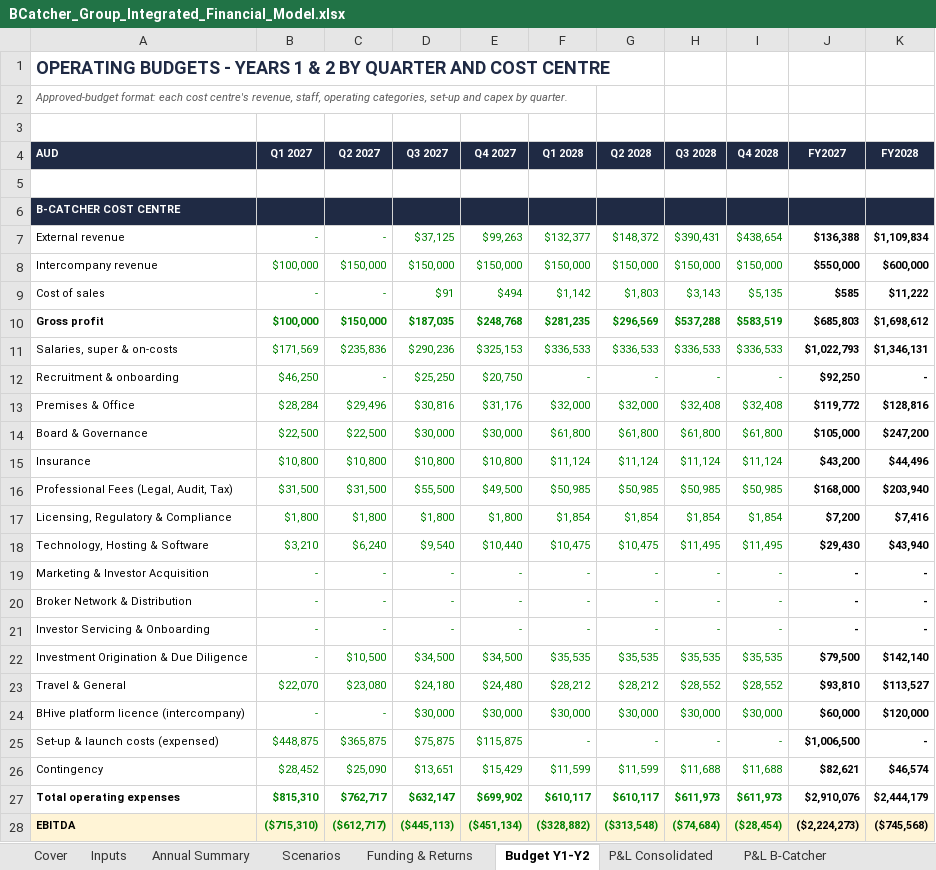
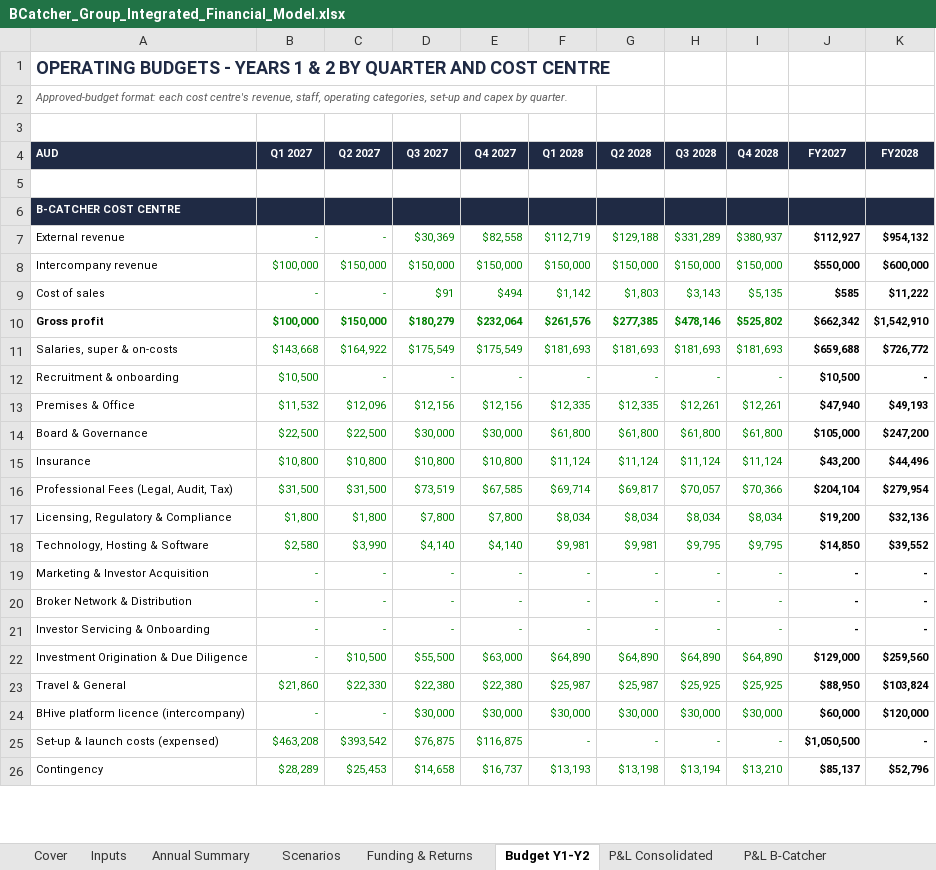
Before and after one commit to SimonQTangible/github-slideshow, an Excel workbook: bcatcher-group/BCatcher_Group_Integrated_Financial_Model.xlsx, sheet Budget Y1-Y2, drawn as a sheet; only a part is shown; values as stored, in another font and other column widths than the file's, no borders; removed rows and columns are numbered as before the commit, all else as after; the diff covers the shown part only; the diff names each change by its address in the sheet, - before the commit and + after, or states it on an @@ line.

```diff
--- a/bcatcher-group/BCatcher_Group_Integrated_Financial_Model.xlsx (sheet Budget Y1-Y2)
+++ b/bcatcher-group/BCatcher_Group_Integrated_Financial_Model.xlsx (sheet Budget Y1-Y2)
-row 7: External revenue | - | - | $37,125 | $99,263 | $132,377 | $148,372 | $390,431 | $438,654 | $136,388 | $1,109,834
+row 7: External revenue | - | - | $30,369 | $82,558 | $112,719 | $129,188 | $331,289 | $380,937 | $112,927 | $954,132
-row 10: Gross profit | $100,000 | $150,000 | $187,035 | $248,768 | $281,235 | $296,569 | $537,288 | $583,519 | $685,803 | $1,698,612
-row 11: Salaries, super & on-costs | $171,569 | $235,836 | $290,236 | $325,153 | $336,533 | $336,533 | $336,533 | $336,533 | $1,022,793 | $1,346,131
+row 10: Gross profit | $100,000 | $150,000 | $180,279 | $232,064 | $261,576 | $277,385 | $478,146 | $525,802 | $662,342 | $1,542,910
+row 11: Salaries, super & on-costs | $143,668 | $164,922 | $175,549 | $175,549 | $181,693 | $181,693 | $181,693 | $181,693 | $659,688 | $726,772
-B12 (Q1 2027): $46,250
+B12 (Q1 2027): $10,500
-D12 (Q3 2027): $25,250
+D12 (Q3 2027): -
-E12 (Q4 2027): $20,750
+E12 (Q4 2027): -
-J12 (FY2027): $92,250
+J12 (FY2027): $10,500
-row 13: Premises & Office | $28,284 | $29,496 | $30,816 | $31,176 | $32,000 | $32,000 | $32,408 | $32,408 | $119,772 | $128,816
+row 13: Premises & Office | $11,532 | $12,096 | $12,156 | $12,156 | $12,335 | $12,335 | $12,261 | $12,261 | $47,940 | $49,193
-row 16: Professional Fees (Legal, Audit, Tax) | $31,500 | $31,500 | $55,500 | $49,500 | $50,985 | $50,985 | $50,985 | $50,985 | $168,000 | $203,940
-row 17: Licensing, Regulatory & Compliance | $1,800 | $1,800 | $1,800 | $1,800 | $1,854 | $1,854 | $1,854 | $1,854 | $7,200 | $7,416
-row 18: Technology, Hosting & Software | $3,210 | $6,240 | $9,540 | $10,440 | $10,475 | $10,475 | $11,495 | $11,495 | $29,430 | $43,940
+row 16: Professional Fees (Legal, Audit, Tax) | $31,500 | $31,500 | $73,519 | $67,585 | $69,714 | $69,817 | $70,057 | $70,366 | $204,104 | $279,954
+row 17: Licensing, Regulatory & Compliance | $1,800 | $1,800 | $7,800 | $7,800 | $8,034 | $8,034 | $8,034 | $8,034 | $19,200 | $32,136
+row 18: Technology, Hosting & Software | $2,580 | $3,990 | $4,140 | $4,140 | $9,981 | $9,981 | $9,795 | $9,795 | $14,850 | $39,552
-row 22: Investment Origination & Due Diligence | - | $10,500 | $34,500 | $34,500 | $35,535 | $35,535 | $35,535 | $35,535 | $79,500 | $142,140
-row 23: Travel & General | $22,070 | $23,080 | $24,180 | $24,480 | $28,212 | $28,212 | $28,552 | $28,552 | $93,810 | $113,527
+row 22: Investment Origination & Due Diligence | - | $10,500 | $55,500 | $63,000 | $64,890 | $64,890 | $64,890 | $64,890 | $129,000 | $259,560
+row 23: Travel & General | $21,860 | $22,330 | $22,380 | $22,380 | $25,987 | $25,987 | $25,925 | $25,925 | $88,950 | $103,824
-B25 (Q1 2027): $448,875
+B25 (Q1 2027): $463,208
-C25 (Q2 2027): $365,875
+C25 (Q2 2027): $393,542
-D25 (Q3 2027): $75,875
+D25 (Q3 2027): $76,875
-E25 (Q4 2027): $115,875
+E25 (Q4 2027): $116,875
-J25 (FY2027): $1,006,500
+J25 (FY2027): $1,050,500
-row 26: Contingency | $28,452 | $25,090 | $13,651 | $15,429 | $11,599 | $11,599 | $11,688 | $11,688 | $82,621 | $46,574
-row 27: Total operating expenses | $815,310 | $762,717 | $632,147 | $699,902 | $610,117 | $610,117 | $611,973 | $611,973 | $2,910,076 | $2,444,179
-row 28: EBITDA | ($715,310) | ($612,717) | ($445,113) | ($451,134) | ($328,882) | ($313,548) | ($74,684) | ($28,454) | ($2,224,273) | ($745,568)
+row 26: Contingency | $28,289 | $25,453 | $14,658 | $16,737 | $13,193 | $13,198 | $13,194 | $13,210 | $85,137 | $52,796
```
Also changed, not shown: 22 added rows, 20 removed rows and 23 edited cells elsewhere in this sheet, sheet Headcount, sheet P&L Consolidated, sheet Opex, sheet Revenue, sheet P&L B-Catcher, sheet P&L BHive, 9 more sheets, formulas that keep their value, charts or pictures, 48 other files.
